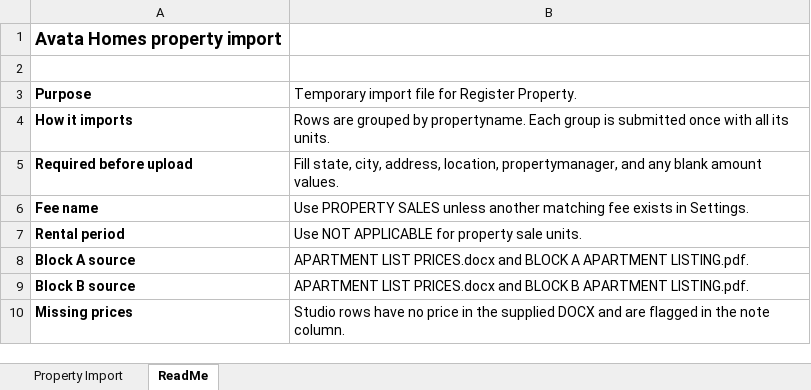
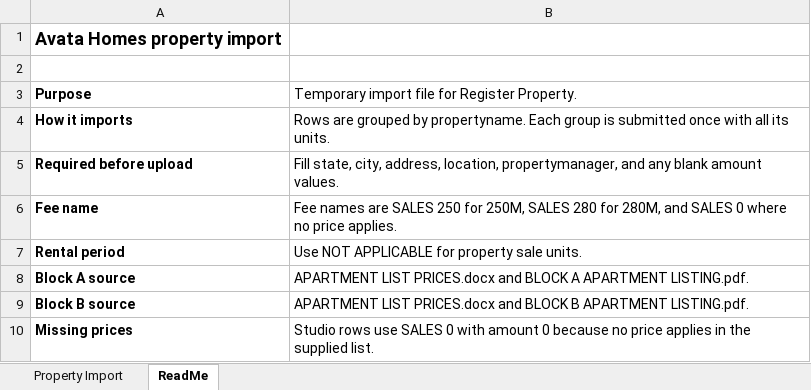
Before and after one commit to OrizmaPak/avatahomes, an Excel workbook: templates/avata_apartment_property_import.xlsx, sheet ReadMe, drawn as a sheet; values as stored, in another font and other column widths than the file's, no borders; the diff names each change by its address in the sheet, - before the commit and + after, or states it on an @@ line.

Commit message:
Map property import fees by sales price

```diff
--- a/templates/avata_apartment_property_import.xlsx (sheet ReadMe)
+++ b/templates/avata_apartment_property_import.xlsx (sheet ReadMe)
-B6: Use PROPERTY SALES unless another matching fee exists in Settings.
+B6: Fee names are SALES 250 for 250M, SALES 280 for 280M, and SALES 0 where no price applies.
-B10: Studio rows have no price in the supplied DOCX and are flagged in the note column.
+B10: Studio rows use SALES 0 with amount 0 because no price applies in the supplied list.
```
Also changed, not shown: sheet Property Import, 1 other file.
